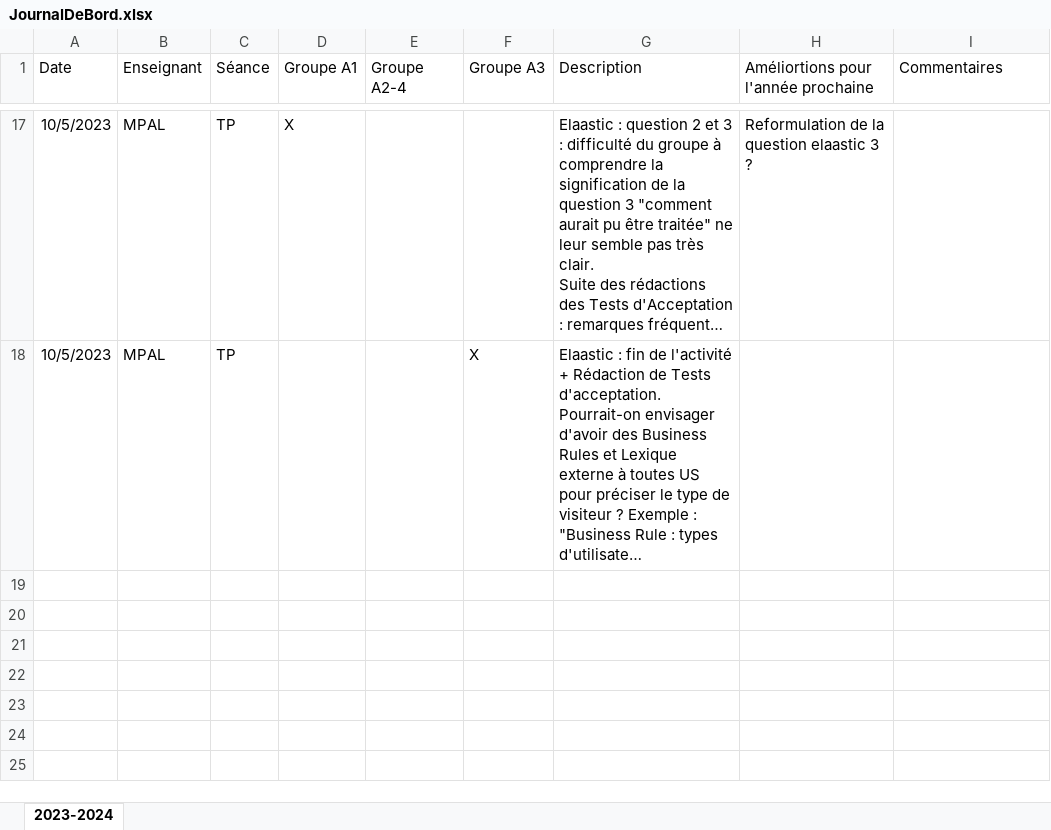
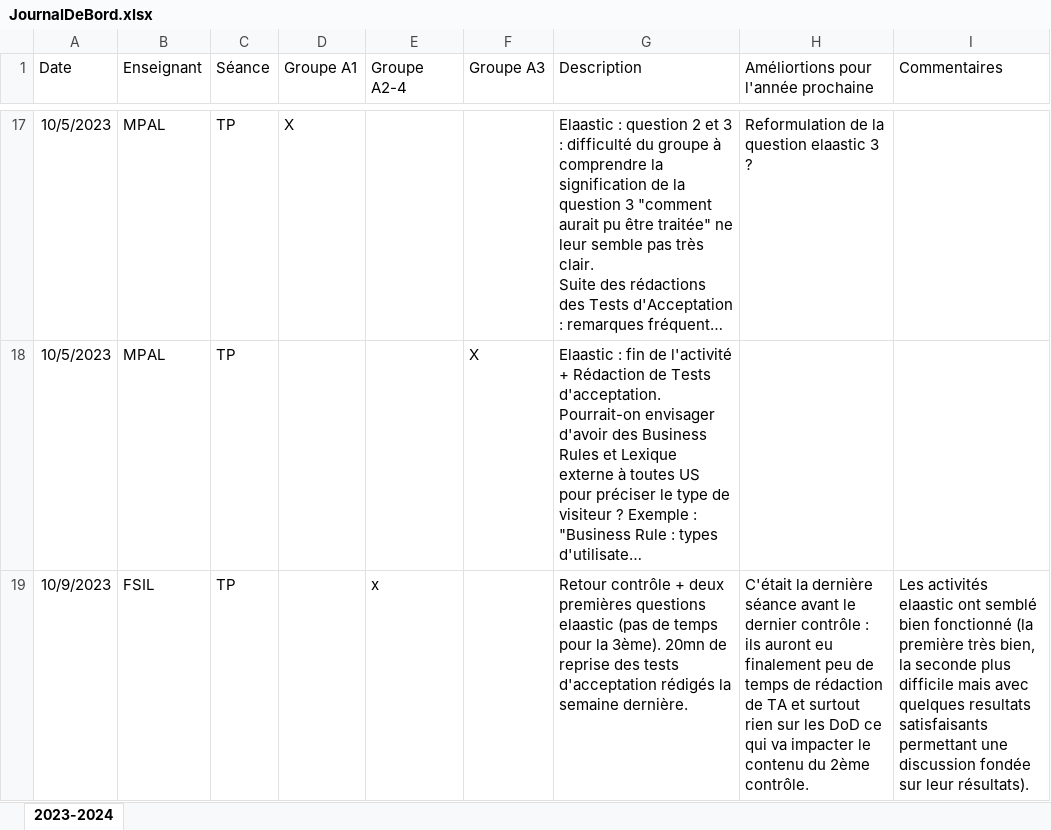
Before and after one commit to MyPedagogicalRessources/BUT2-Info-R-03-Analyse, an Excel workbook: JournalDeBord.xlsx, sheet 2023-2024, drawn as a sheet; only a part is shown, gaps mark what is left out; long unchanged cells end in …; values as stored, in another font and other column widths than the file's, no borders; table styles not drawn; the diff names each change by its address in the sheet, - before the commit and + after, or states it on an @@ line.

Commit message:
update journal

```diff
--- a/JournalDeBord.xlsx (sheet 2023-2024)
+++ b/JournalDeBord.xlsx (sheet 2023-2024)
+row 19: 10/9/2023 | FSIL | TP |  | x |  | Retour contrôle + deux premières questions elaastic (pas de temps pour la 3ème). 20mn de reprise des tests d'acceptation rédigés la semaine dernière. | C'était la dernière séance avant le dernier contrôle : ils auront eu finalement peu de temps de rédaction de TA et surtout rien sur les DoD ce qui va impacter le contenu du 2ème contrôle. | Les activités elaastic ont semblé bien fonctionné (la première très bien, la seconde plus difficile mais avec quelques resultats satisfaisants permettant une discussion fondée sur leur résultats).
```
Also changed, not shown: 1 other file.
